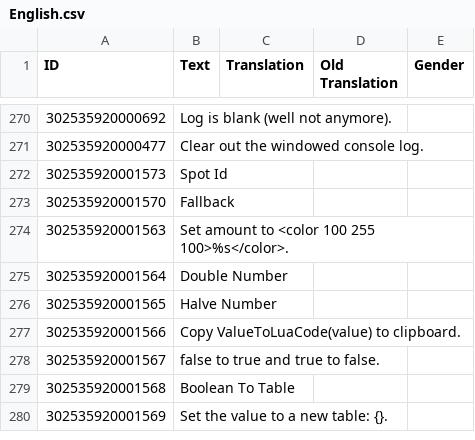
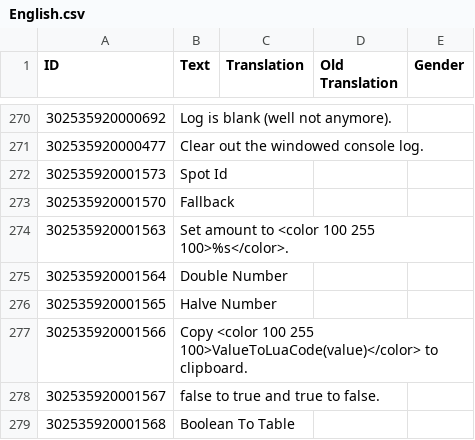
Before and after one commit to ChoGGi/SurvivingMars_CheatMods, a CSV file: ChoGGi's Library/Locales/English.csv, drawn as a sheet; only a part is shown, gaps mark what is left out; the shorter side is filled out with more unchanged rows; the diff names each change by its address in the sheet, - before the commit and + after, or states it on an @@ line.

Commit message:
Expanded Cheat Menu:
### Changed:
- Examine: Added value type to tooltip title.
- Updated the Monitor Threads/Tables funcs to use the auto-refresh delay of the examine dialog.
- rawget doesn't work like it should for users without HelperMod, so I disabled the "Attempt to use an undefined global" msg for them.
- > Otherwise ECM will spam the console log (it'll still print the msg, just not as an error).

ExpandedCheatMenu@choggi.org

```diff
--- a/ChoGGi's Library/Locales/English.csv
+++ b/ChoGGi's Library/Locales/English.csv
-B277 (Text): Copy ValueToLuaCode(value) to clipboard.
+B277 (Text): Copy <color 100 255 100>ValueToLuaCode(value)</color> to clipboard.
```
Also changed, not shown: 5 other files.
